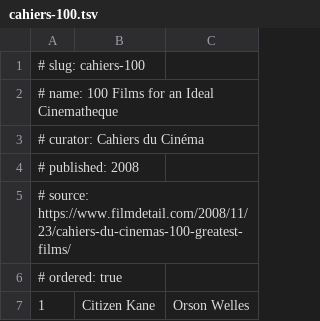
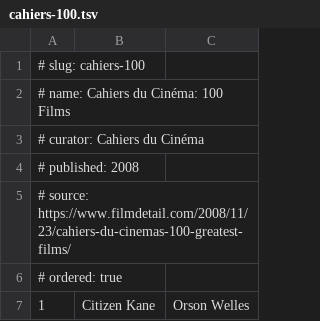
Before and after one commit to jayers99/movie-brain, a TSV file: lists/cahiers-100.tsv, drawn as a sheet; only a part is shown.

```diff
--- a/lists/cahiers-100.tsv
+++ b/lists/cahiers-100.tsv
@@ -1,3 +1,3 @@
 # slug: cahiers-100
-# name: 100 Films for an Ideal Cinematheque
+# name: Cahiers du Cinéma: 100 Films
 # curator: Cahiers du Cinéma
```
Also changed, not shown: lists/bergan-100.tsv, lists/schrader-canon.tsv, 3 other files.
